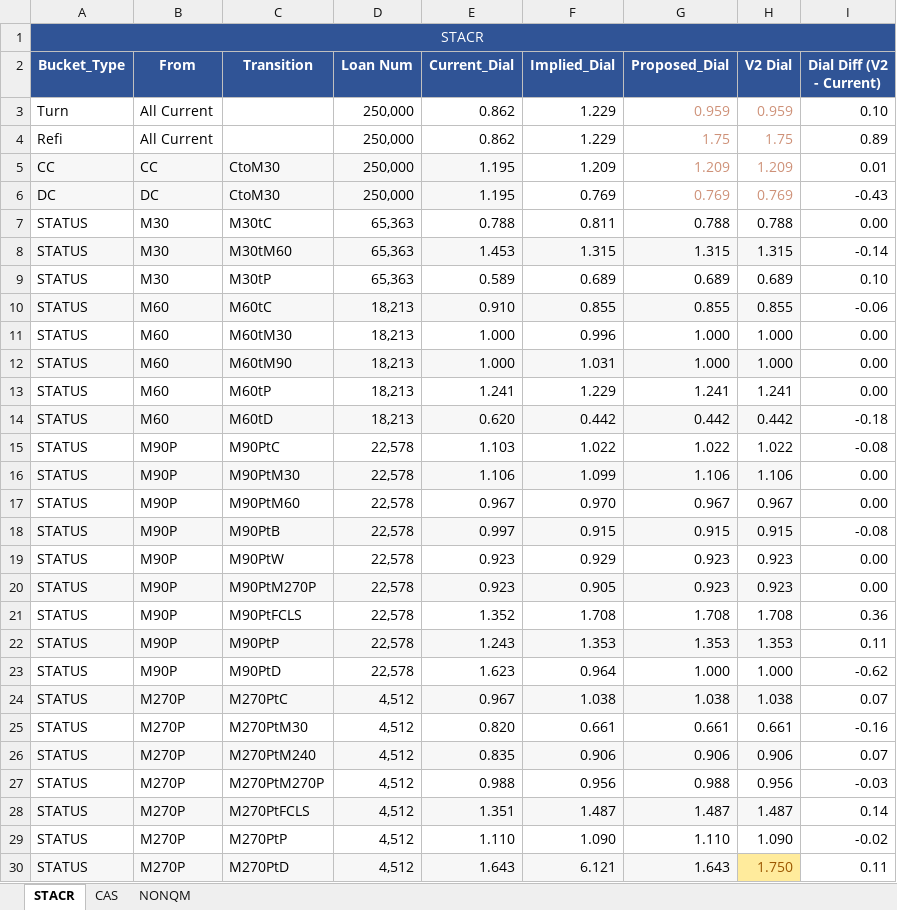
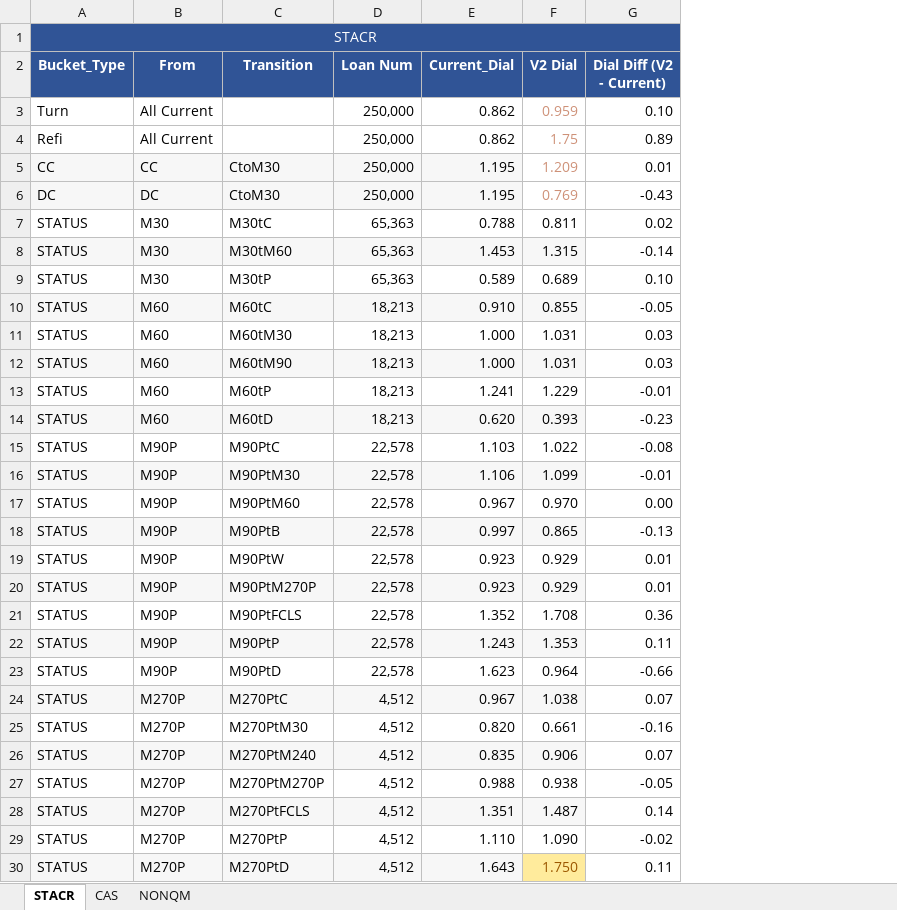
Before and after one commit to howie-zeng/howard-toolbox, an Excel workbook: dial/outputs/dial_ratio_by_deal_6M_edit - Copy.xlsx, sheet STACR, drawn as a sheet; only a part is shown; values as stored, in another font and other column widths than the file's, no borders; conditional formats not drawn; removed rows and columns are numbered as before the commit, all else as after; the diff names each change by its address in the sheet, - before the commit and + after, or states it on an @@ line.

```diff
--- a/dial/outputs/dial_ratio_by_deal_6M_edit - Copy.xlsx (sheet STACR)
+++ b/dial/outputs/dial_ratio_by_deal_6M_edit - Copy.xlsx (sheet STACR)
-column F (Implied_Dial), rows 3-30: 1.229 | 1.229 | 1.209 | 0.769 | 0.811 | 1.315 | 0.689 | 0.855 | 0.996 | 1.031 | 1.229 | 0.442 | 1.022 | 1.099 | 0.970 | 0.915 | 0.929 | 0.905 | 1.708 | 1.353 | 0.964 | 1.038 | 0.661 | 0.906 | 0.956 | 1.487 | 1.090 | 6.121
-column G (Proposed_Dial), rows 3-30: 0.959 | 1.75 | 1.209 | 0.769 | 0.788 | 1.315 | 0.689 | 0.855 | 1.000 | 1.000 | 1.241 | 0.442 | 1.022 | 1.106 | 0.967 | 0.915 | 0.923 | 0.923 | 1.708 | 1.353 | 1.000 | 1.038 | 0.661 | 0.906 | 0.988 | 1.487 | 1.110 | 1.643
-F7 (V2 Dial): 0.788
+F7 (V2 Dial): 0.811
-G7 (Dial Diff (V2 - Current)): 0.00
+G7 (Dial Diff (V2 - Current)): 0.02
-G10 (Dial Diff (V2 - Current)): -0.06
+G10 (Dial Diff (V2 - Current)): -0.05
-F11:F12 (V2 Dial): 1.000
+F11:F12 (V2 Dial): 1.031
-G11:G12 (Dial Diff (V2 - Current)): 0.00
+G11:G12 (Dial Diff (V2 - Current)): 0.03
-F13 (V2 Dial): 1.241
+F13 (V2 Dial): 1.229
-G13 (Dial Diff (V2 - Current)): 0.00
+G13 (Dial Diff (V2 - Current)): -0.01
-F14 (V2 Dial): 0.442
+F14 (V2 Dial): 0.393
-G14 (Dial Diff (V2 - Current)): -0.18
+G14 (Dial Diff (V2 - Current)): -0.23
-F16 (V2 Dial): 1.106
+F16 (V2 Dial): 1.099
-G16 (Dial Diff (V2 - Current)): 0.00
+G16 (Dial Diff (V2 - Current)): -0.01
-F17 (V2 Dial): 0.967
+F17 (V2 Dial): 0.970
-F18 (V2 Dial): 0.915
+F18 (V2 Dial): 0.865
-G18 (Dial Diff (V2 - Current)): -0.08
+G18 (Dial Diff (V2 - Current)): -0.13
-F19:F20 (V2 Dial): 0.923
+F19:F20 (V2 Dial): 0.929
-G19:G20 (Dial Diff (V2 - Current)): 0.00
+G19:G20 (Dial Diff (V2 - Current)): 0.01
-F23 (V2 Dial): 1.000
+F23 (V2 Dial): 0.964
-G23 (Dial Diff (V2 - Current)): -0.62
+G23 (Dial Diff (V2 - Current)): -0.66
-F27 (V2 Dial): 0.956
+F27 (V2 Dial): 0.938
-G27 (Dial Diff (V2 - Current)): -0.03
+G27 (Dial Diff (V2 - Current)): -0.05
```
Also changed, not shown: sheet CAS, sheet NONQM, formulas that keep their value, formatter/risk_diff.xlsx, formatter/risk_diff_formatted.xlsx, 39 other files.
